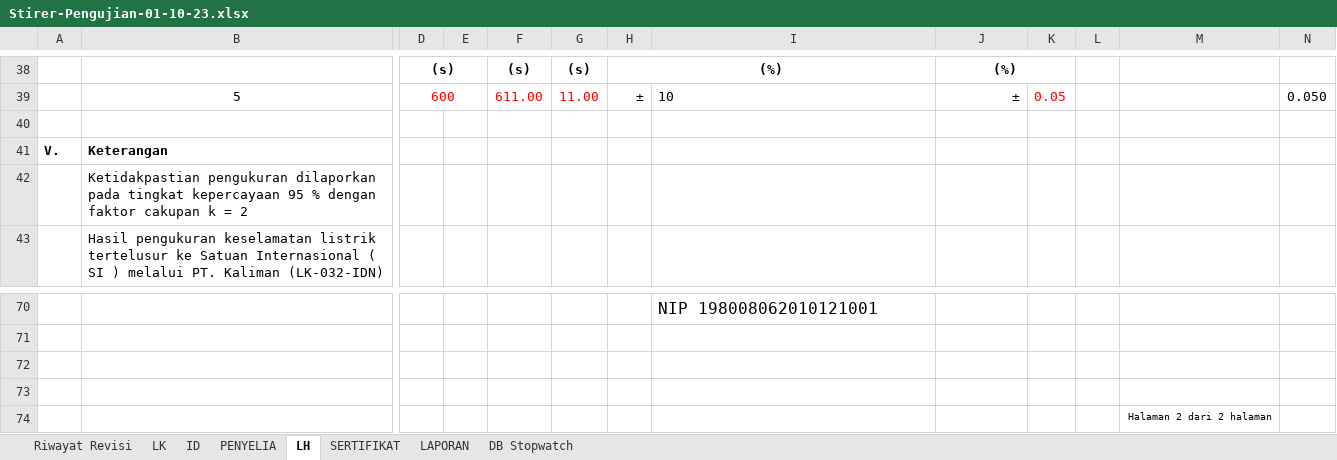
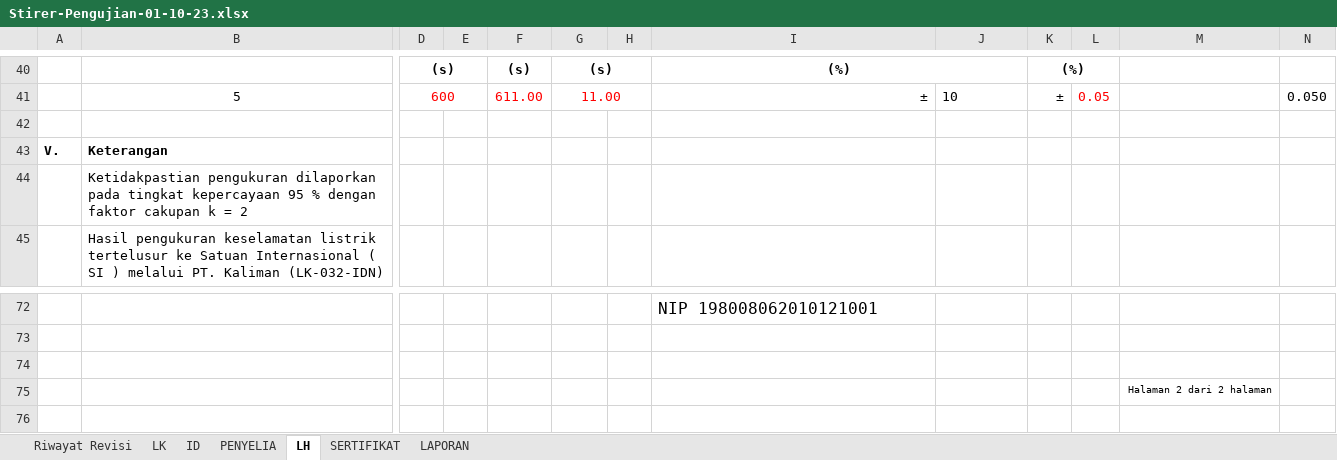
Before and after one commit to syaokifaradisa9/traxel, an Excel workbook: public/excel/Stirer-Pengujian-01-10-23.xlsx, sheet LH, drawn as a sheet; only a part is shown, gaps mark what is left out; values as stored, in another font and other column widths than the file's, no borders; charts and pictures not drawn; removed rows and columns are numbered as before the commit, all else as after; rows hold the shown columns only; the diff covers the shown part only; the diff names each change by its address in the sheet, - before the commit and + after, or states it on an @@ line.

```diff
--- a/public/excel/Stirer-Pengujian-01-10-23.xlsx (sheet LH)
+++ b/public/excel/Stirer-Pengujian-01-10-23.xlsx (sheet LH)
@@ sheet tab hidden: DB Stopwatch @@
+column K, rows 40-41: (%) | ±
-column L, empty
+G40:H40 merged
-H40: (%)
+H40: (empty)
-H38:I38 merged
-I40: (empty)
+I40: (%)
+I40:J40 merged
-J40: (%)
+J40: (empty)
-J38:K38 merged
+G41:H41 merged
-H41: ±
+H41: (empty)
-I41: 10
+I41: ±
-I41 alignment: left
+I41 alignment: right
-J41: ±
+J41: 10
-J41 alignment: right
+J41 alignment: left
-row 73: (empty)
```
Also changed, not shown: 8 added rows, 6 removed rows, 3 edited cells and merged cells elsewhere in this sheet, sheet SERTIFIKAT, sheet ID, formulas that keep their value, charts or pictures, public/excel/Laboratorium_Rotator-Kalibrasi-01-10-23.xlsx, public/excel/Laboratorium_Rotator-Pengujian-01-10-23.xlsx, 3 other files.
